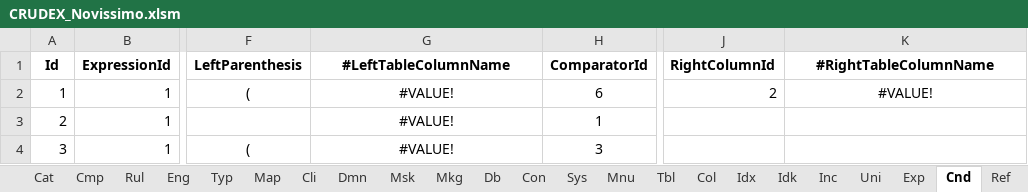
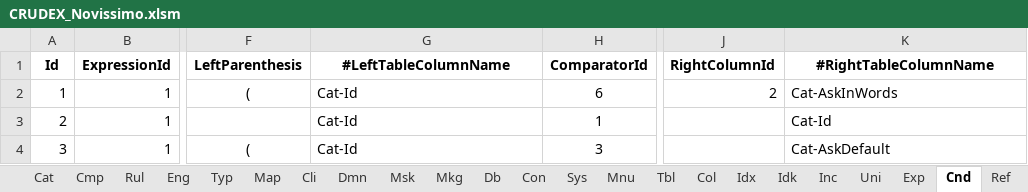
Before and after one commit to joaolabrego/CRUDEX, an Excel workbook: CRUDEX/StaticFiles/Assets/CRUDEX_Novissimo.xlsm, sheet Cnd, drawn as a sheet; only a part is shown, gaps mark what is left out; values as stored, in another font and other column widths than the file's, no borders; the diff names each change by its address in the sheet, - before the commit and + after, or states it on an @@ line.

```diff
--- a/CRUDEX/StaticFiles/Assets/CRUDEX_Novissimo.xlsm (sheet Cnd)
+++ b/CRUDEX/StaticFiles/Assets/CRUDEX_Novissimo.xlsm (sheet Cnd)
-G2:G4 (#LeftTableColumnName): #VALUE!
+G2:G4 (#LeftTableColumnName): Cat-Id
-G2:G4 alignment: center
+G2:G4 alignment: left
-K2 (#RightTableColumnName): #VALUE!
+K2 (#RightTableColumnName): Cat-AskInWords
-K2 alignment: center
+K2 alignment: left
-K3 (#RightTableColumnName): (empty)
+K3 (#RightTableColumnName): Cat-Id
-K4 (#RightTableColumnName): (empty)
+K4 (#RightTableColumnName): Cat-AskDefault
```
Also changed, not shown: sheet Col, sheet Inc, sheet Idk, sheet Idx, sheet Prm, sheet Ref, 3 more sheets, formulas that keep their value, 1 other file.
